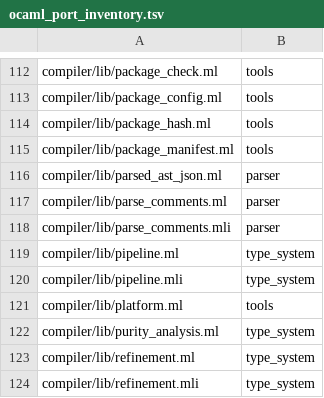
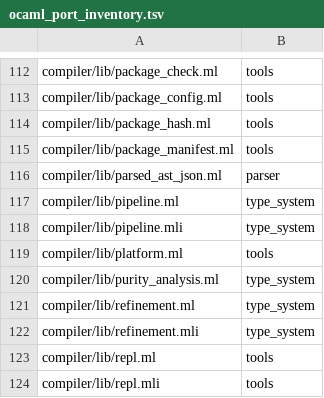
Before and after one commit to kablorp/blorp, a TSV file: compiler/blorp/src/stage_99_meta/ocaml_port_inventory.tsv, drawn as a sheet; only a part is shown, gaps mark what is left out; the shorter side is filled out with more unchanged rows; the diff names each change by its address in the sheet, - before the commit and + after, or states it on an @@ line.

```diff
--- a/compiler/blorp/src/stage_99_meta/ocaml_port_inventory.tsv
+++ b/compiler/blorp/src/stage_99_meta/ocaml_port_inventory.tsv
-row 117: compiler/lib/parse_comments.ml | parser
-row 118: compiler/lib/parse_comments.mli | parser
```
Also changed, not shown: 35 other files.
